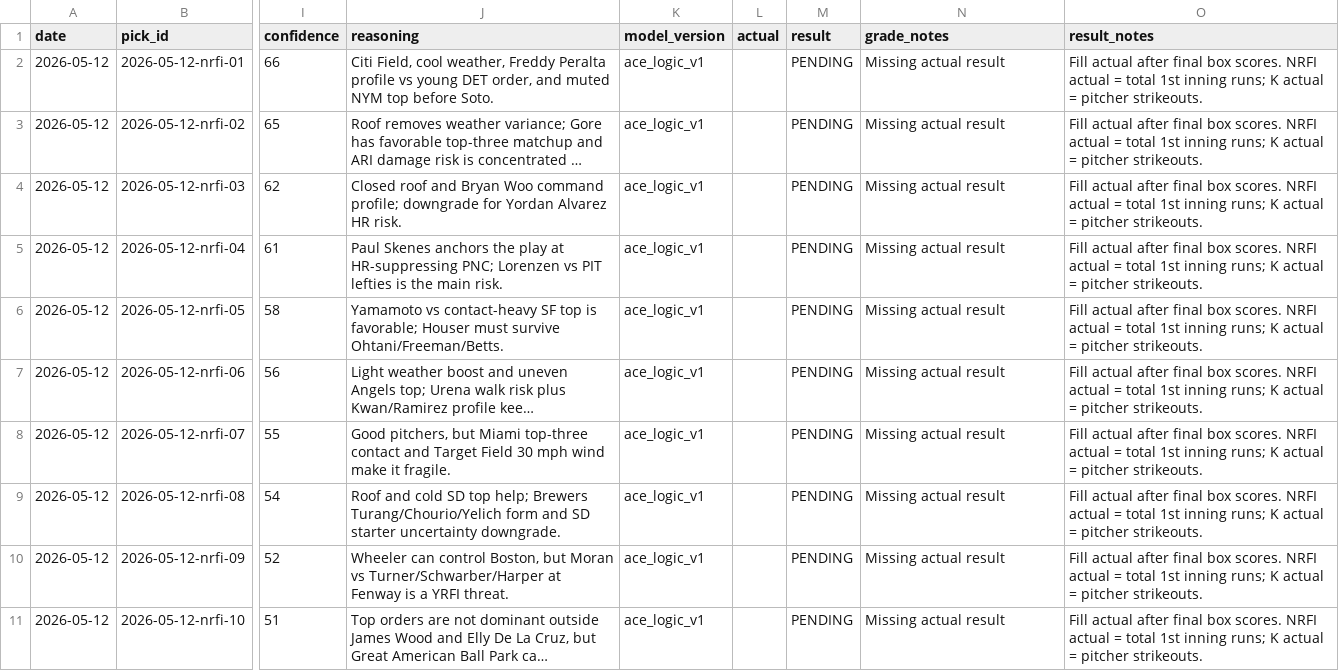
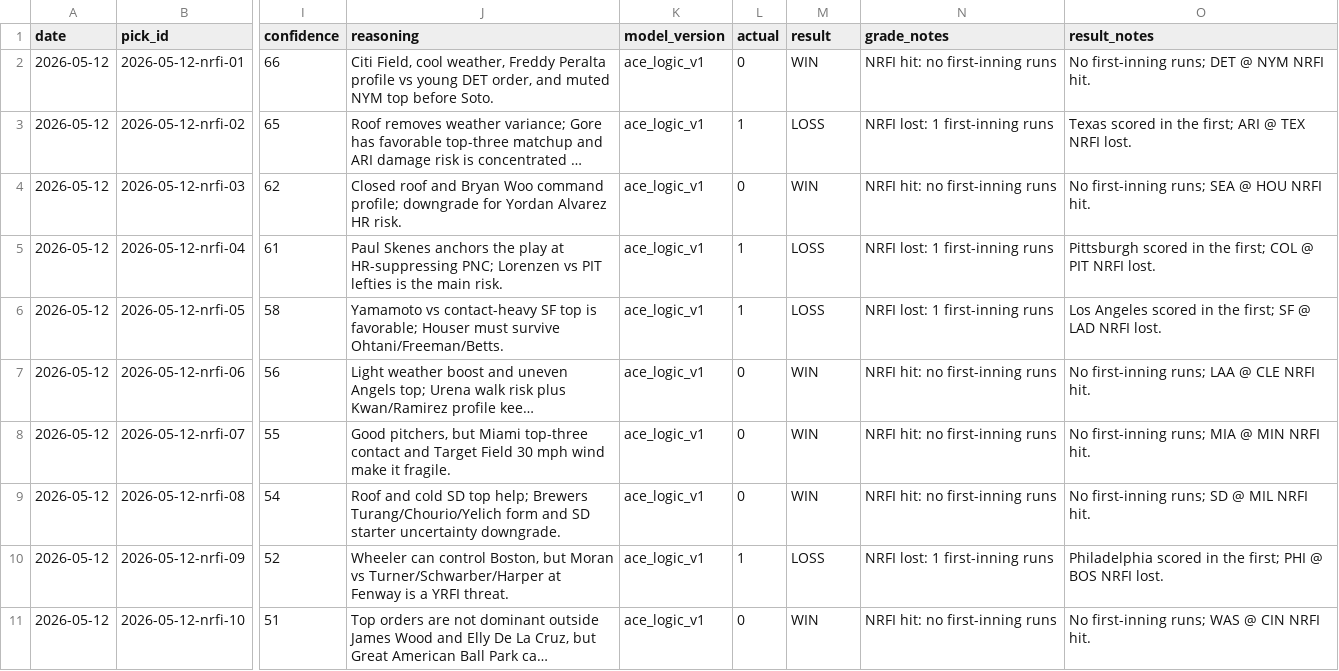
Before and after one commit to KyleAnthony06/mlb-model, a CSV file: data/graded/2026-05-12_graded.csv, drawn as a sheet; only a part is shown, gaps mark what is left out; long unchanged cells end in …; the diff covers the shown part only; the diff names each change by its address in the sheet, - before the commit and + after, or states it on an @@ line.

```diff
--- a/data/graded/2026-05-12_graded.csv
+++ b/data/graded/2026-05-12_graded.csv
-L2 (actual): (empty)
+L2 (actual): 0
-M2 (result): PENDING
+M2 (result): WIN
-N2 (grade_notes): Missing actual result
+N2 (grade_notes): NRFI hit: no first-inning runs
-O2 (result_notes): Fill actual after final box scores. NRFI actual = total 1st inning runs; K actual = pitcher strikeouts.
+O2 (result_notes): No first-inning runs; DET @ NYM NRFI hit.
-L3 (actual): (empty)
+L3 (actual): 1
-M3 (result): PENDING
+M3 (result): LOSS
-N3 (grade_notes): Missing actual result
+N3 (grade_notes): NRFI lost: 1 first-inning runs
-O3 (result_notes): Fill actual after final box scores. NRFI actual = total 1st inning runs; K actual = pitcher strikeouts.
+O3 (result_notes): Texas scored in the first; ARI @ TEX NRFI lost.
-L4 (actual): (empty)
+L4 (actual): 0
-M4 (result): PENDING
+M4 (result): WIN
-N4 (grade_notes): Missing actual result
+N4 (grade_notes): NRFI hit: no first-inning runs
-O4 (result_notes): Fill actual after final box scores. NRFI actual = total 1st inning runs; K actual = pitcher strikeouts.
+O4 (result_notes): No first-inning runs; SEA @ HOU NRFI hit.
-L5:L6 (actual): (empty)
+L5:L6 (actual): 1
-M5:M6 (result): PENDING
+M5:M6 (result): LOSS
-N5:N6 (grade_notes): Missing actual result
+N5:N6 (grade_notes): NRFI lost: 1 first-inning runs
-O5 (result_notes): Fill actual after final box scores. NRFI actual = total 1st inning runs; K actual = pitcher strikeouts.
+O5 (result_notes): Pittsburgh scored in the first; COL @ PIT NRFI lost.
-O6 (result_notes): Fill actual after final box scores. NRFI actual = total 1st inning runs; K actual = pitcher strikeouts.
+O6 (result_notes): Los Angeles scored in the first; SF @ LAD NRFI lost.
-L7:L9 (actual): (empty)
+L7:L9 (actual): 0
-M7:M9 (result): PENDING
+M7:M9 (result): WIN
-N7:N9 (grade_notes): Missing actual result
+N7:N9 (grade_notes): NRFI hit: no first-inning runs
-O7 (result_notes): Fill actual after final box scores. NRFI actual = total 1st inning runs; K actual = pitcher strikeouts.
+O7 (result_notes): No first-inning runs; LAA @ CLE NRFI hit.
-O8 (result_notes): Fill actual after final box scores. NRFI actual = total 1st inning runs; K actual = pitcher strikeouts.
+O8 (result_notes): No first-inning runs; MIA @ MIN NRFI hit.
-O9 (result_notes): Fill actual after final box scores. NRFI actual = total 1st inning runs; K actual = pitcher strikeouts.
+O9 (result_notes): No first-inning runs; SD @ MIL NRFI hit.
-L10 (actual): (empty)
+L10 (actual): 1
-M10 (result): PENDING
+M10 (result): LOSS
-N10 (grade_notes): Missing actual result
+N10 (grade_notes): NRFI lost: 1 first-inning runs
-O10 (result_notes): Fill actual after final box scores. NRFI actual = total 1st inning runs; K actual = pitcher strikeouts.
+O10 (result_notes): Philadelphia scored in the first; PHI @ BOS NRFI lost.
-L11 (actual): (empty)
+L11 (actual): 0
-M11 (result): PENDING
+M11 (result): WIN
-N11 (grade_notes): Missing actual result
+N11 (grade_notes): NRFI hit: no first-inning runs
-O11 (result_notes): Fill actual after final box scores. NRFI actual = total 1st inning runs; K actual = pitcher strikeouts.
+O11 (result_notes): No first-inning runs; WAS @ CIN NRFI hit.
```
Also changed, not shown: 20 edited cells elsewhere in this file, data/results/2026-05-12_results.csv, reports/model_performance_summary.csv, 2 other files.
